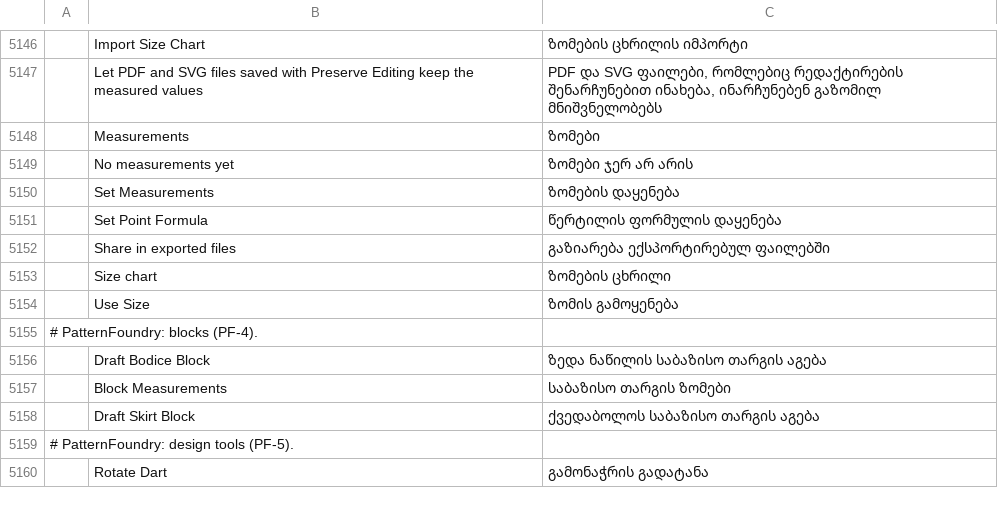
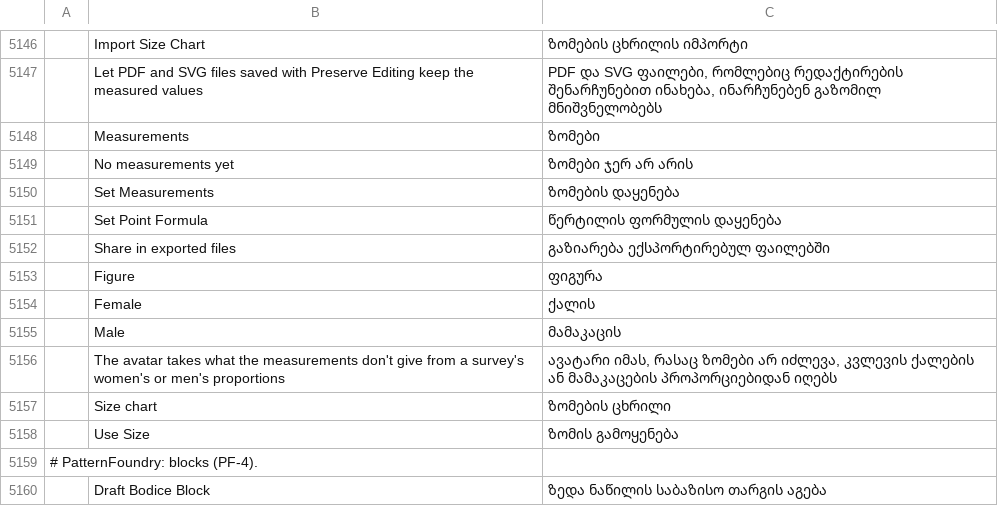
Before and after one commit to SiteSentrix/patternfoundry, a TSV file: crates/ui-egui/src/i18n/ka.tsv, drawn as a sheet; only a part is shown, gaps mark what is left out; the shorter side is filled out with more unchanged rows; the diff names each change by its address in the sheet, - before the commit and + after, or states it on an @@ line.

```diff
--- a/crates/ui-egui/src/i18n/ka.tsv
+++ b/crates/ui-egui/src/i18n/ka.tsv
+row 5153:  | Figure | ფიგურა
+row 5154:  | Female | ქალის
+row 5155:  | Male | მამაკაცის
+row 5156:  | The avatar takes what the measurements don't give from a survey's women's or men's proportions | ავატარი იმას, რასაც ზომები არ იძლევა, კვლევის ქალების ან მამაკაცების პროპორციებიდან იღებს
```
Also changed, not shown: crates/ui-egui/src/i18n/bg.tsv, crates/ui-egui/src/i18n/el.tsv, 28 other files.
